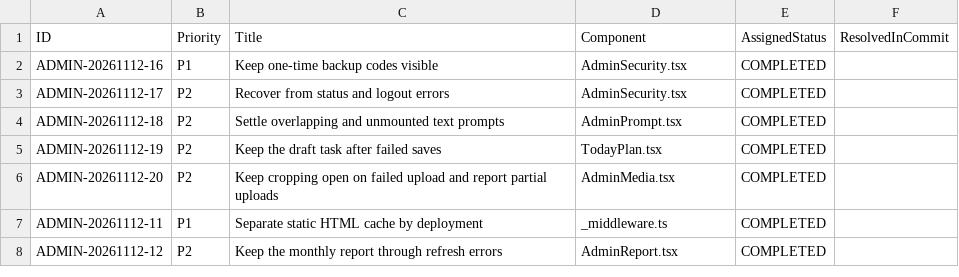
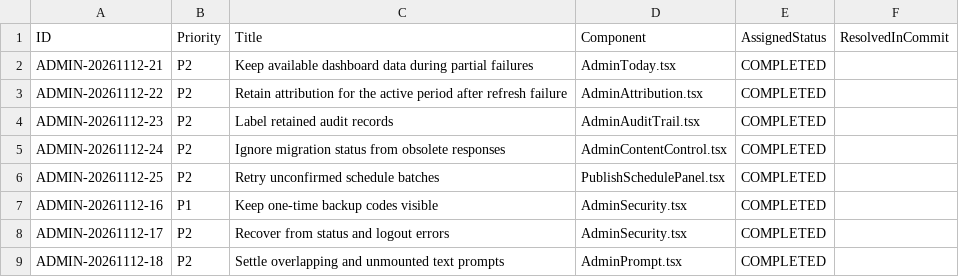
Before and after one commit to WhaleWizard/landing, a CSV file: audit/03_FIX_QUEUE.csv, drawn as a sheet; only a part is shown; the shorter side is filled out with more unchanged rows; the diff names each change by its address in the sheet, - before the commit and + after, or states it on an @@ line.

```diff
--- a/audit/03_FIX_QUEUE.csv
+++ b/audit/03_FIX_QUEUE.csv
+row 2: ADMIN-20261112-21 | P2 | Keep available dashboard data during partial failures | AdminToday.tsx | COMPLETED
+row 3: ADMIN-20261112-22 | P2 | Retain attribution for the active period after refresh failure | AdminAttribution.tsx | COMPLETED
+row 4: ADMIN-20261112-23 | P2 | Label retained audit records | AdminAuditTrail.tsx | COMPLETED
+row 5: ADMIN-20261112-24 | P2 | Ignore migration status from obsolete responses | AdminContentControl.tsx | COMPLETED
+row 6: ADMIN-20261112-25 | P2 | Retry unconfirmed schedule batches | PublishSchedulePanel.tsx | COMPLETED
```
Also changed, not shown: audit/02_FINDINGS.csv, audit/06_VERIFICATION_MATRIX.csv, 8 other files.
